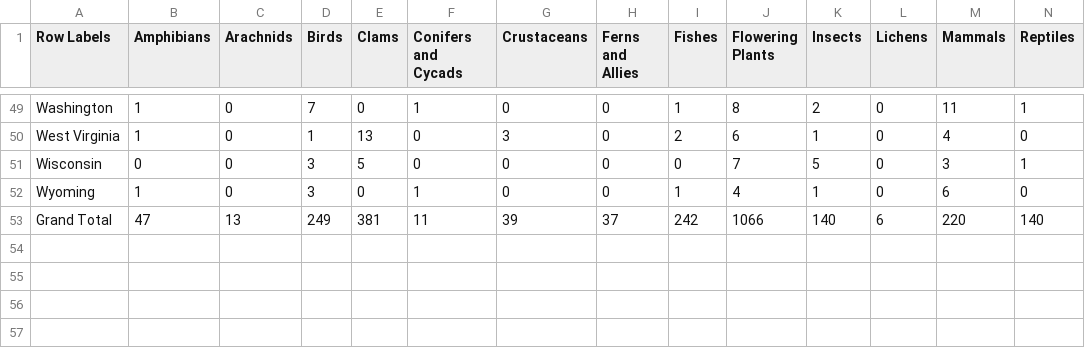
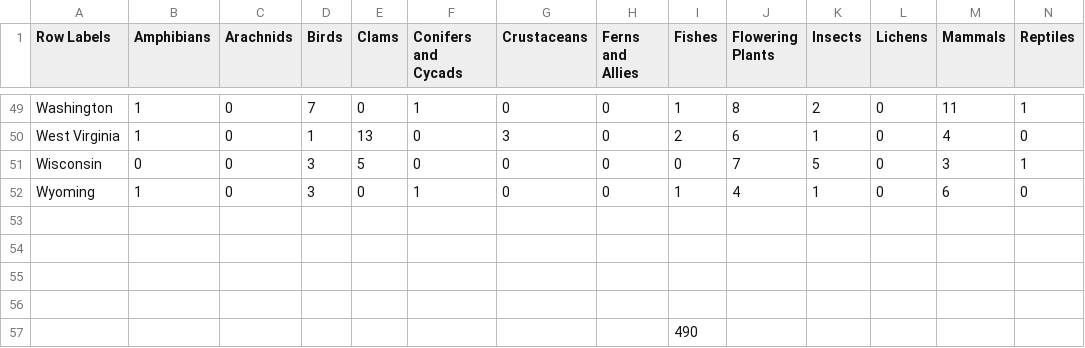
Before and after one commit to xiaoguaishou0202yy/2024_Endangered-Species-US, a CSV file: data/Species.csv, drawn as a sheet; only a part is shown, gaps mark what is left out; rows hold the shown columns only; the diff names each change by its address in the sheet, - before the commit and + after, or states it on an @@ line.

```diff
--- a/data/Species.csv
+++ b/data/Species.csv
-row 53: Grand Total | 47 | 13 | 249 | 381 | 11 | 39 | 37 | 242 | 1066 | 140 | 6 | 220 | 140
+row 53: (empty)
+row 54: (empty)
+row 55: (empty)
+row 56: (empty)
+row 57:  |  |  |  |  |  |  |  | 490
```
Also changed, not shown: 1 other file.
